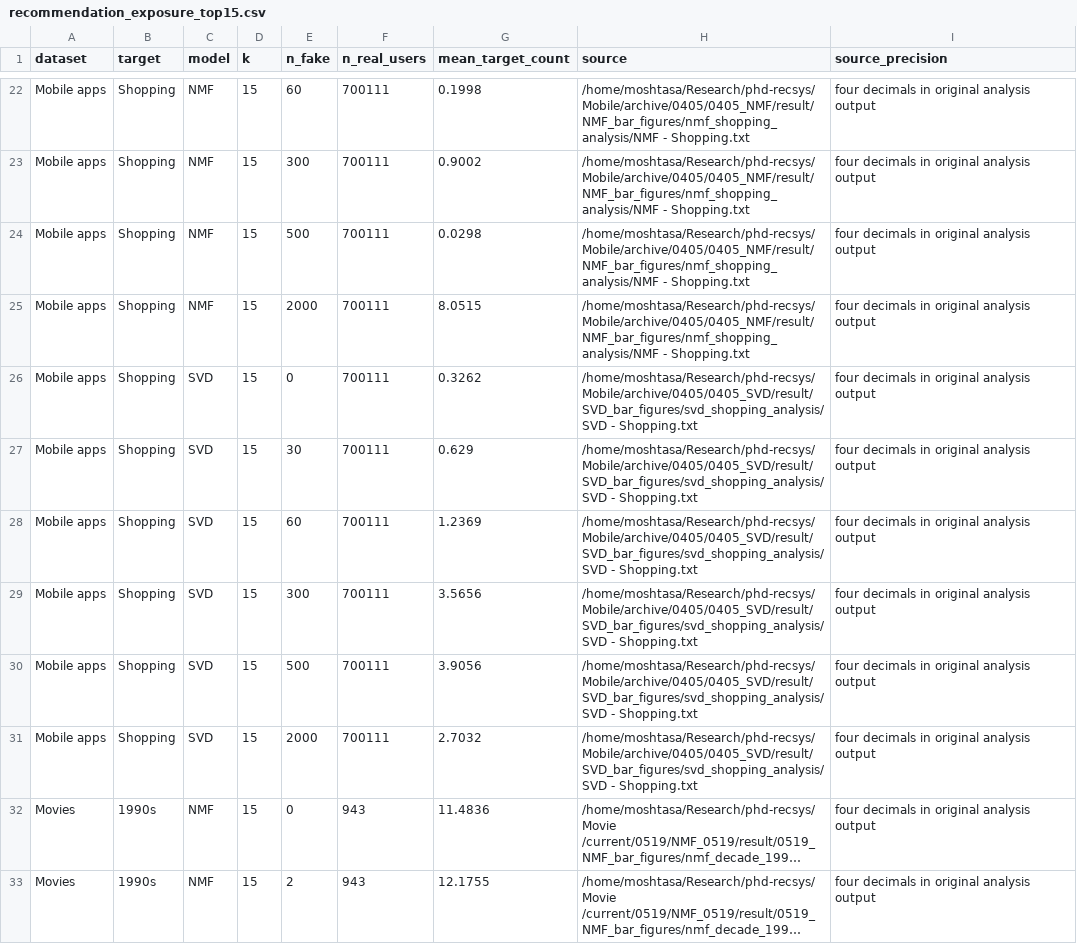
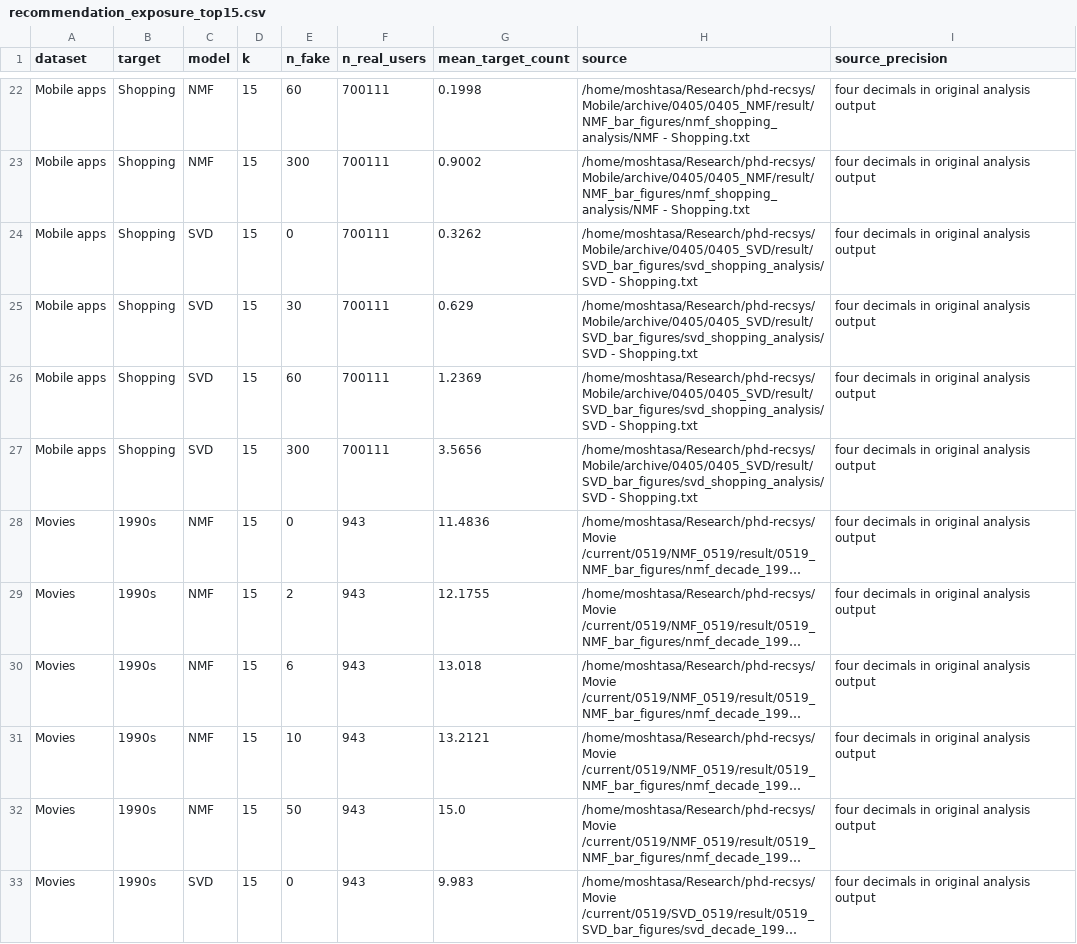
Before and after one commit to saramoshtaghi/phd-recsys, a CSV file: First_paper_material/Book/data/recommendation_exposure_top15.csv, drawn as a sheet; only a part is shown, gaps mark what is left out; the shorter side is filled out with more unchanged rows; long unchanged cells end in …; the diff names each change by its address in the sheet, - before the commit and + after, or states it on an @@ line.

Commit message:
Limit mobile exposure panels to 300 injected users

```diff
--- a/First_paper_material/Book/data/recommendation_exposure_top15.csv
+++ b/First_paper_material/Book/data/recommendation_exposure_top15.csv
-row 24: Mobile apps | Shopping | NMF | 15 | 500 | 700111 | 0.0298 | /home/moshtasa/Research/phd-recsys/Mobile/archive/0405/0405_NMF/result/NMF_bar_figures/nmf_shopping_analysis/NMF - Shopping.txt | four decimals in original analysis output
-row 25: Mobile apps | Shopping | NMF | 15 | 2000 | 700111 | 8.0515 | /home/moshtasa/Research/phd-recsys/Mobile/archive/0405/0405_NMF/result/NMF_bar_figures/nmf_shopping_analysis/NMF - Shopping.txt | four decimals in original analysis output
-row 30: Mobile apps | Shopping | SVD | 15 | 500 | 700111 | 3.9056 | /home/moshtasa/Research/phd-recsys/Mobile/archive/0405/0405_SVD/result/SVD_bar_figures/svd_shopping_analysis/SVD - Shopping.txt | four decimals in original analysis output
-row 31: Mobile apps | Shopping | SVD | 15 | 2000 | 700111 | 2.7032 | /home/moshtasa/Research/phd-recsys/Mobile/archive/0405/0405_SVD/result/SVD_bar_figures/svd_shopping_analysis/SVD - Shopping.txt | four decimals in original analysis output
```
Also changed, not shown: 5 other files.
